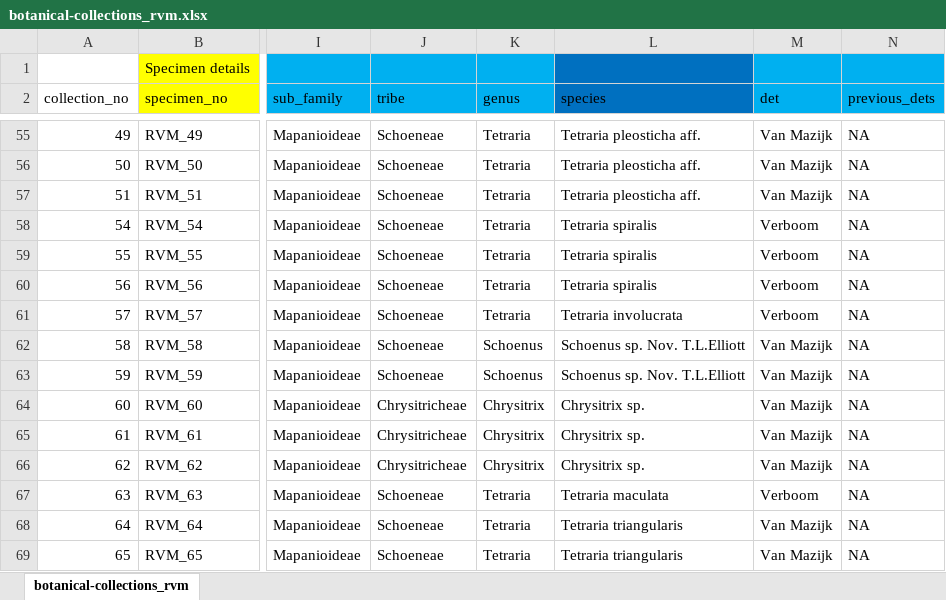
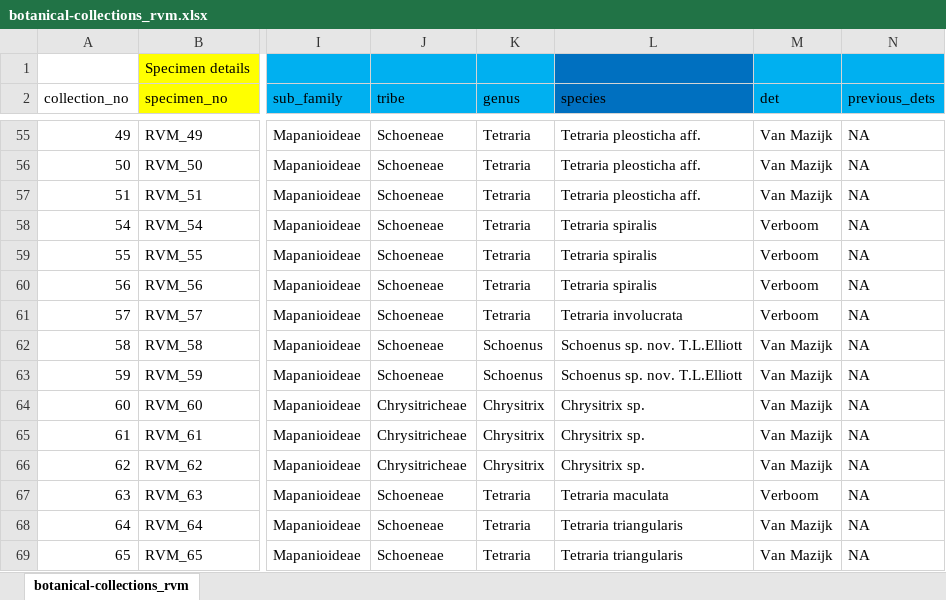
Before and after one commit to rvanmazijk/botanical-collections, an Excel workbook: botanical-collections_rvm.xlsx, sheet botanical-collections_rvm, drawn as a sheet; only a part is shown, gaps mark what is left out; values as stored, in another font and other column widths than the file's, no borders; the diff names each change by its address in the sheet, - before the commit and + after, or states it on an @@ line.

Commit message:
Fix spelling

```diff
--- a/botanical-collections_rvm.xlsx (sheet botanical-collections_rvm)
+++ b/botanical-collections_rvm.xlsx (sheet botanical-collections_rvm)
-L62:L63 (species): Schoenus sp. Nov. T.L.Elliott
+L62:L63 (species): Schoenus sp. nov. T.L.Elliott
```
